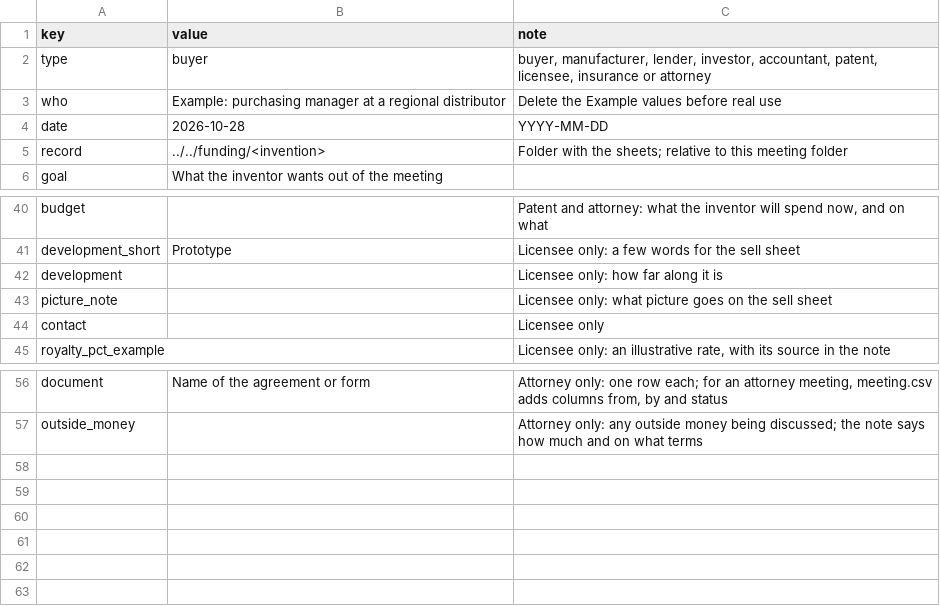
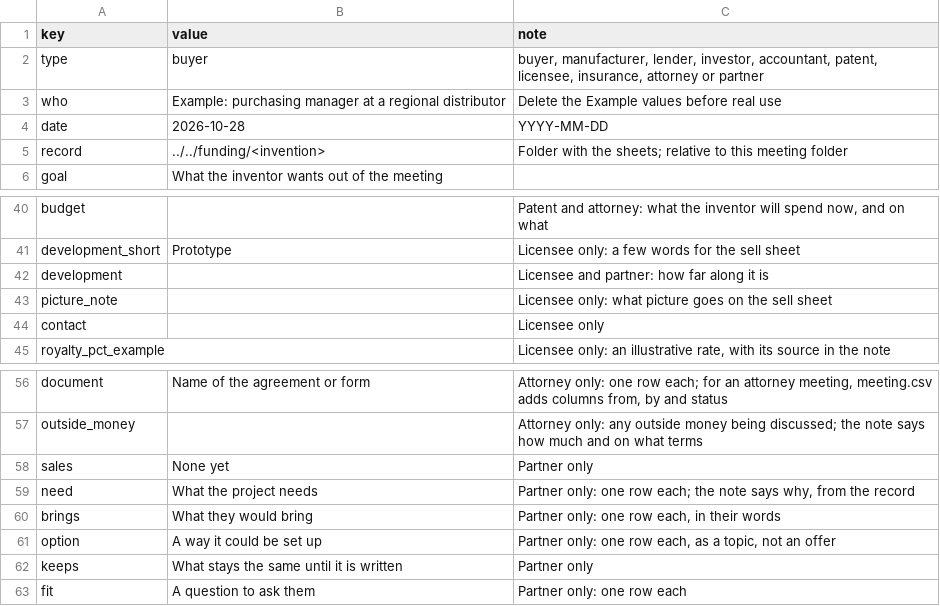
Before and after one commit to mminwi/an-creation-office, a CSV file: guide/template-meeting.csv, drawn as a sheet; only a part is shown, gaps mark what is left out.

```diff
--- a/guide/template-meeting.csv
+++ b/guide/template-meeting.csv
@@ -1,3 +1,3 @@
 key,value,note
-type,buyer,"buyer, manufacturer, lender, investor, accountant, patent, licensee, insurance or attorney"
+type,buyer,"buyer, manufacturer, lender, investor, accountant, patent, licensee, insurance, attorney or partner"
 who,Example: purchasing manager at a regional distributor,Delete the Example values before real use
@@ -41,3 +41,3 @@ budget,,"Patent and attorney: what the inventor will spend now, and on what"
 development_short,Prototype,Licensee only: a few words for the sell sheet
-development,,Licensee only: how far along it is
+development,,"Licensee and partner: how far along it is"
 picture_note,,Licensee only: what picture goes on the sell sheet
@@ -57 +57,7 @@ document,Name of the agreement or form,"Attorney only: one row each; for an atto
 outside_money,,Attorney only: any outside money being discussed; the note says how much and on what terms
+sales,None yet,Partner only
+need,What the project needs,"Partner only: one row each; the note says why, from the record"
+brings,What they would bring,"Partner only: one row each, in their words"
+option,A way it could be set up,"Partner only: one row each, as a topic, not an offer"
+keeps,What stays the same until it is written,Partner only
+fit,A question to ask them,Partner only: one row each
```
Also changed, not shown: 14 other files.
